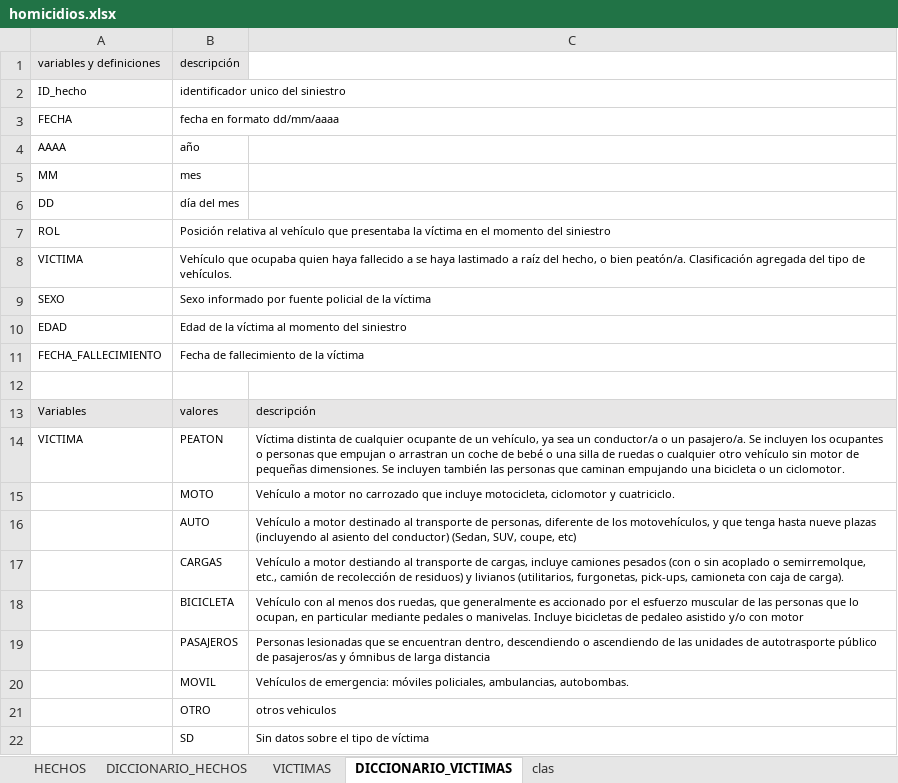
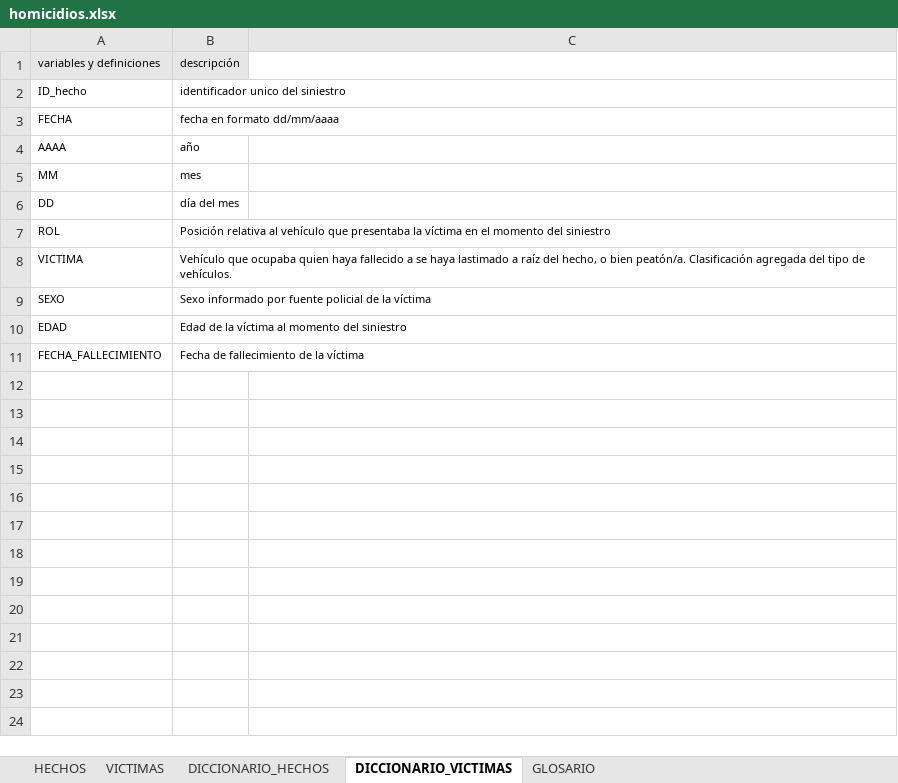
Before and after one commit to Slindex/Road-Accidents-DA, an Excel workbook: data/homicidios.xlsx, sheet DICCIONARIO_VICTIMAS, drawn as a sheet; values as stored, in another font and other column widths than the file's, no borders; the diff names each change by its address in the sheet, - before the commit and + after, or states it on an @@ line.

```diff
--- a/data/homicidios.xlsx (sheet DICCIONARIO_VICTIMAS)
+++ b/data/homicidios.xlsx (sheet DICCIONARIO_VICTIMAS)
-sheet tab: clas
+sheet tab: GLOSARIO
@@ sheet tab order changed: HECHOS | VICTIMAS | DICCIONARIO_HECHOS | DICCIONARIO_VICTIMAS | GLOSARIO @@
-row 12: (empty)
-row 13: Variables | valores | descripción
-row 14: VICTIMA | PEATON | Víctima distinta de cualquier ocupante de un vehículo, ya sea un conductor/a o un pasajero/a. Se incluyen los ocupantes o personas que empujan o arrastran un coche de bebé o una silla de ruedas o cualquier otro vehículo sin motor de pequeñas dimensiones. Se incluyen también las personas que caminan empujando una bicicleta o un ciclomotor.
-row 15:  | MOTO | Vehículo a motor no carrozado que incluye motocicleta, ciclomotor y cuatriciclo.
-row 16:  | AUTO | Vehículo a motor destinado al transporte de personas, diferente de los motovehículos, y que tenga hasta nueve plazas (incluyendo al asiento del conductor) (Sedan, SUV, coupe, etc)
-row 17:  | CARGAS | Vehículo a motor destiando al transporte de cargas, incluye camiones pesados (con o sin acoplado o semirremolque, etc., camión de recolección de residuos) y livianos (utilitarios, furgonetas, pick-ups, camioneta con caja de carga).
-row 18:  | BICICLETA | Vehículo con al menos dos ruedas, que generalmente es accionado por el esfuerzo muscular de las personas que lo ocupan, en particular mediante pedales o manivelas. Incluye bicicletas de pedaleo asistido y/o con motor
-row 19:  | PASAJEROS | Personas lesionadas que se encuentran dentro, descendiendo o ascendiendo de las unidades de autotrasporte público de pasajeros/as y ómnibus de larga distancia
-row 20:  | MOVIL | Vehículos de emergencia: móviles policiales, ambulancias, autobombas.
-row 21:  | OTRO | otros vehiculos
-row 22:  | SD | Sin datos sobre el tipo de víctima
```
Also changed, not shown: sheet HECHOS, sheet DICCIONARIO_HECHOS, formulas that keep their value, hidden cells, 2 other files.
